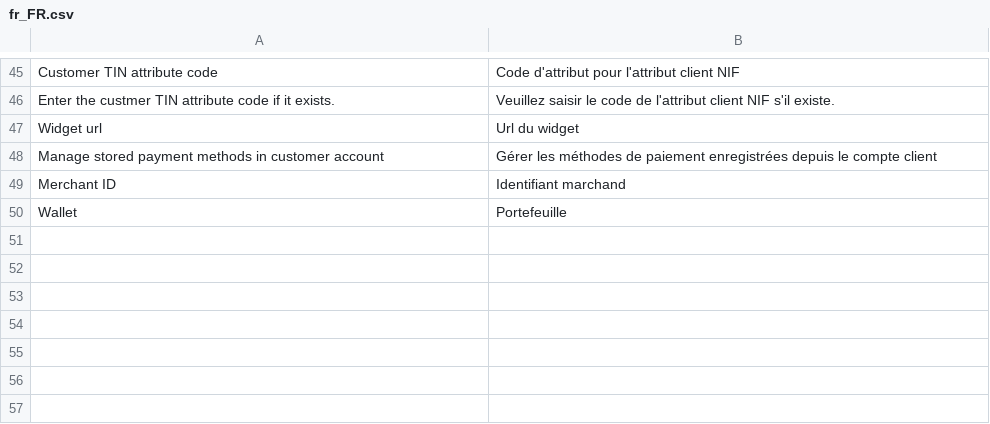
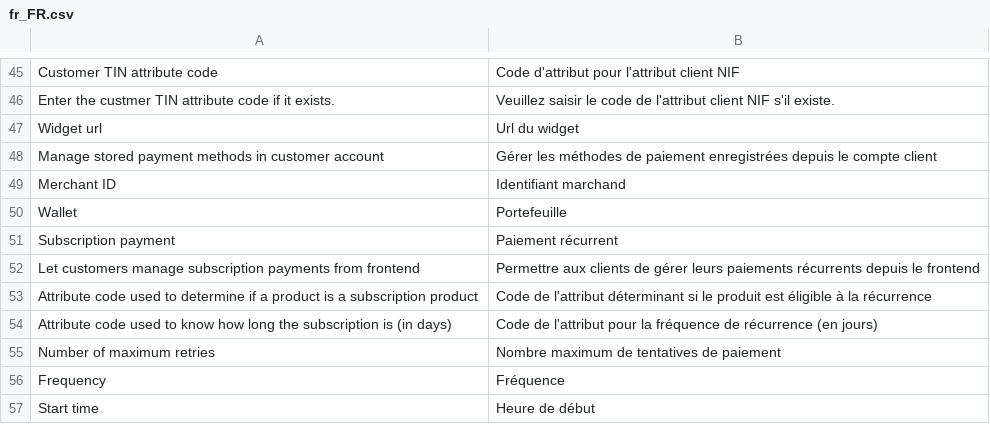
Before and after one commit to UpStreamPay/payment-plugin-magento-public, a CSV file: Core/i18n/fr_FR.csv, drawn as a sheet; only a part is shown, gaps mark what is left out.

```diff
--- a/Core/i18n/fr_FR.csv
+++ b/Core/i18n/fr_FR.csv
@@ -50 +50,8 @@
 "Wallet", "Portefeuille"
+"Subscription payment", "Paiement récurrent"
+"Let customers manage subscription payments from frontend", "Permettre aux clients de gérer leurs paiements récurrents depuis le frontend"
+"Attribute code used to determine if a product is a subscription product", "Code de l'attribut déterminant si le produit est éligible à la récurrence"
+"Attribute code used to know how long the subscription is (in days)", "Code de l'attribut pour la fréquence de récurrence (en jours)"
+"Number of maximum retries", "Nombre maximum de tentatives de paiement"
+"Frequency", "Fréquence"
+"Start time", "Heure de début"
```
Also changed, not shown: Core/i18n/en_US.csv, 5 other files.
